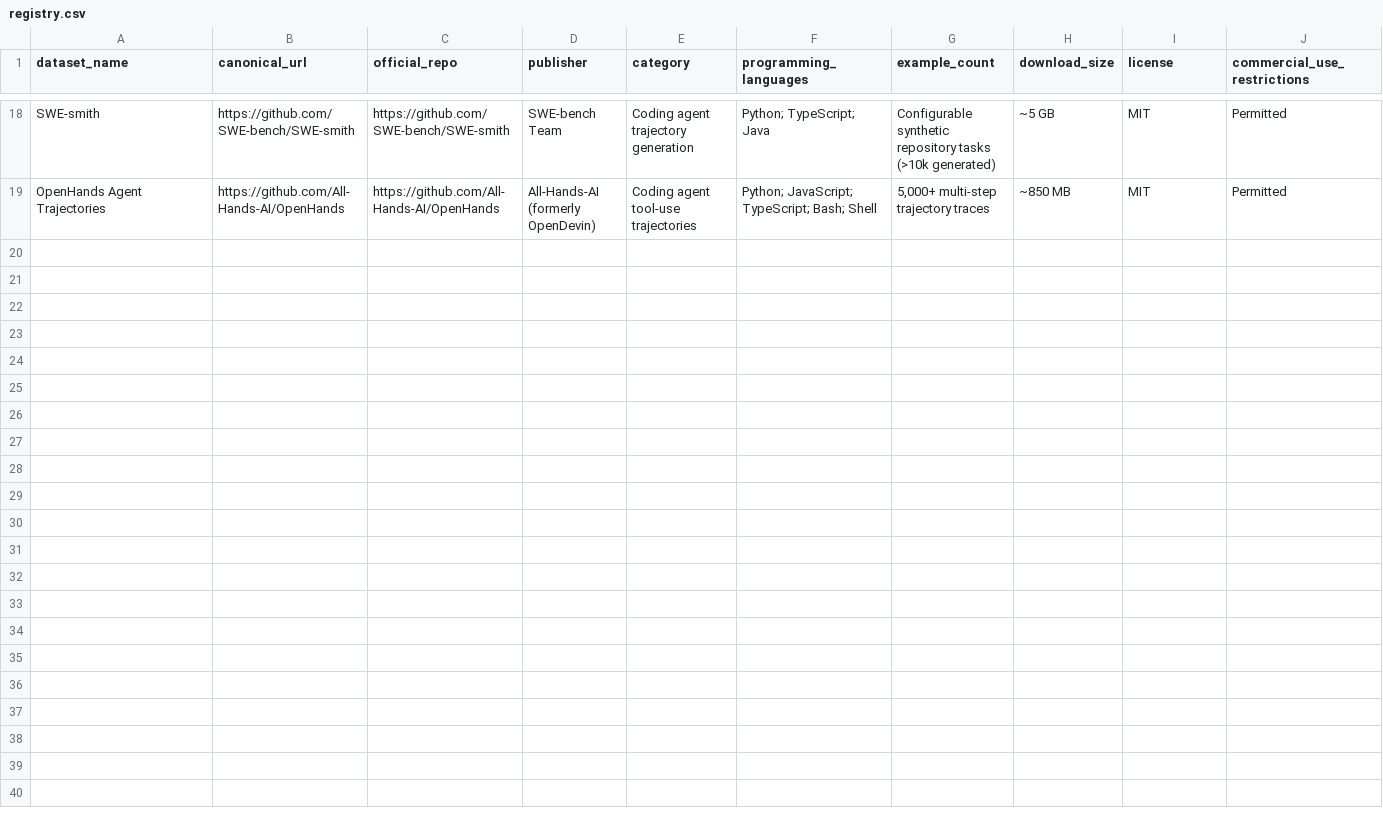
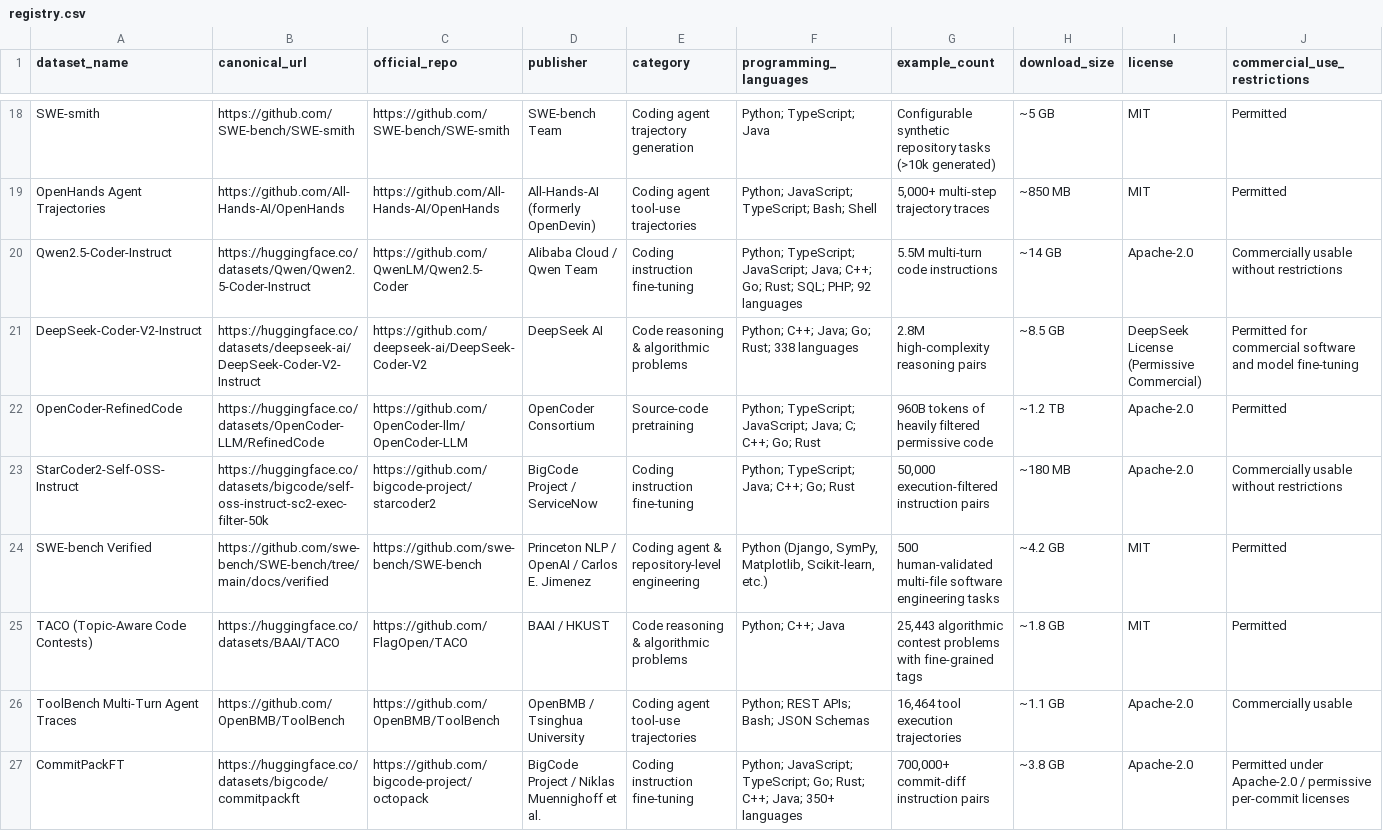
Before and after one commit to PRIYAN-A-1/CodeForge-H-27B-Coding-LLM-, a CSV file: datasets/registry.csv, drawn as a sheet; only a part is shown, gaps mark what is left out; rows hold the shown columns only; the diff names each change by its address in the sheet, - before the commit and + after, or states it on an @@ line.

Commit message:
feat(dataset-strengthening): expand dataset catalog to 26 datasets, add 5 new high-caliber training corpora, and scale FIM and SFT tokens

```diff
--- a/datasets/registry.csv
+++ b/datasets/registry.csv
+row 20: Qwen2.5-Coder-Instruct | https://huggingface.co/datasets/Qwen/Qwen2.5-Coder-Instruct | https://github.com/QwenLM/Qwen2.5-Coder | Alibaba Cloud / Qwen Team | Coding instruction fine-tuning | Python; TypeScript; JavaScript; Java; C++; Go; Rust; SQL; PHP; 92 languages | 5.5M multi-turn code instructions | ~14 GB | Apache-2.0 | Commercially usable without restrictions
+row 21: DeepSeek-Coder-V2-Instruct | https://huggingface.co/datasets/deepseek-ai/DeepSeek-Coder-V2-Instruct | https://github.com/deepseek-ai/DeepSeek-Coder-V2 | DeepSeek AI | Code reasoning & algorithmic problems | Python; C++; Java; Go; Rust; 338 languages | 2.8M high-complexity reasoning pairs | ~8.5 GB | DeepSeek License (Permissive Commercial) | Permitted for commercial software and model fine-tuning
+row 22: OpenCoder-RefinedCode | https://huggingface.co/datasets/OpenCoder-LLM/RefinedCode | https://github.com/OpenCoder-llm/OpenCoder-LLM | OpenCoder Consortium | Source-code pretraining | Python; TypeScript; JavaScript; Java; C; C++; Go; Rust | 960B tokens of heavily filtered permissive code | ~1.2 TB | Apache-2.0 | Permitted
+row 23: StarCoder2-Self-OSS-Instruct | https://huggingface.co/datasets/bigcode/self-oss-instruct-sc2-exec-filter-50k | https://github.com/bigcode-project/starcoder2 | BigCode Project / ServiceNow | Coding instruction fine-tuning | Python; TypeScript; Java; C++; Go; Rust | 50,000 execution-filtered instruction pairs | ~180 MB | Apache-2.0 | Commercially usable without restrictions
+row 24: SWE-bench Verified | https://github.com/swe-bench/SWE-bench/tree/main/docs/verified | https://github.com/swe-bench/SWE-bench | Princeton NLP / OpenAI / Carlos E. Jimenez | Coding agent & repository-level engineering | Python (Django, SymPy, Matplotlib, Scikit-learn, etc.) | 500 human-validated multi-file software engineering tasks | ~4.2 GB | MIT | Permitted
+row 25: TACO (Topic-Aware Code Contests) | https://huggingface.co/datasets/BAAI/TACO | https://github.com/FlagOpen/TACO | BAAI / HKUST | Code reasoning & algorithmic problems | Python; C++; Java | 25,443 algorithmic contest problems with fine-grained tags | ~1.8 GB | MIT | Permitted
+row 26: ToolBench Multi-Turn Agent Traces | https://github.com/OpenBMB/ToolBench | https://github.com/OpenBMB/ToolBench | OpenBMB / Tsinghua University | Coding agent tool-use trajectories | Python; REST APIs; Bash; JSON Schemas | 16,464 tool execution trajectories | ~1.1 GB | Apache-2.0 | Commercially usable
+row 27: CommitPackFT | https://huggingface.co/datasets/bigcode/commitpackft | https://github.com/bigcode-project/octopack | BigCode Project / Niklas Muennighoff et al. | Coding instruction fine-tuning | Python; JavaScript; TypeScript; Go; Rust; C++; Java; 350+ languages | 700,000+ commit-diff instruction pairs | ~3.8 GB | Apache-2.0 | Permitted under Apache-2.0 / permissive per-commit licenses
```
Also changed, not shown: 33 other files.
